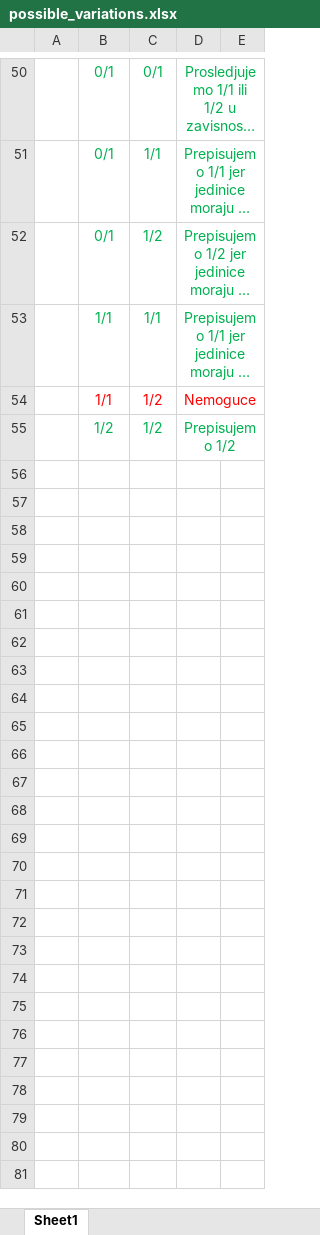
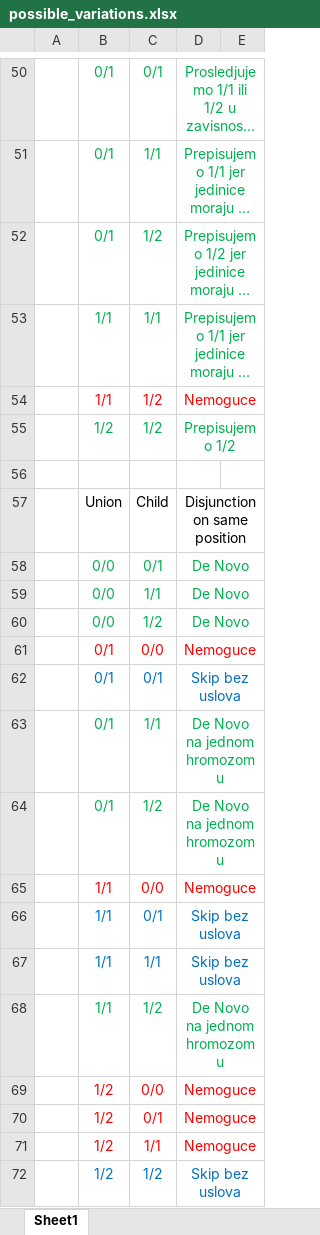
Before and after one commit to anjalukic/genome-informatics-GIAB-de-novo-search, an Excel workbook: possible_variations.xlsx, sheet Sheet1, drawn as a sheet; only a part is shown, gaps mark what is left out; long unchanged cells end in …; values as stored, in another font and other column widths than the file's, no borders; the diff names each change by its address in the sheet, - before the commit and + after, or states it on an @@ line.

Commit message:
Update possible_variations.xlsx

```diff
--- a/possible_variations.xlsx (sheet Sheet1)
+++ b/possible_variations.xlsx (sheet Sheet1)
+row 56: (empty)
+row 57:  | Union | Child | Disjunction on same position
+row 58:  | 0/0 | 0/1 | De Novo
+row 59:  | 0/0 | 1/1 | De Novo
+row 60:  | 0/0 | 1/2 | De Novo
+row 61:  | 0/1 | 0/0 | Nemoguce
+row 62:  | 0/1 | 0/1 | Skip bez uslova
+row 63:  | 0/1 | 1/1 | De Novo na jednom hromozomu
+row 64:  | 0/1 | 1/2 | De Novo na jednom hromozomu
+row 65:  | 1/1 | 0/0 | Nemoguce
+row 66:  | 1/1 | 0/1 | Skip bez uslova
+row 67:  | 1/1 | 1/1 | Skip bez uslova
+row 68:  | 1/1 | 1/2 | De Novo na jednom hromozomu
+row 69:  | 1/2 | 0/0 | Nemoguce
+row 70:  | 1/2 | 0/1 | Nemoguce
+row 71:  | 1/2 | 1/1 | Nemoguce
+row 72:  | 1/2 | 1/2 | Skip bez uslova
```
